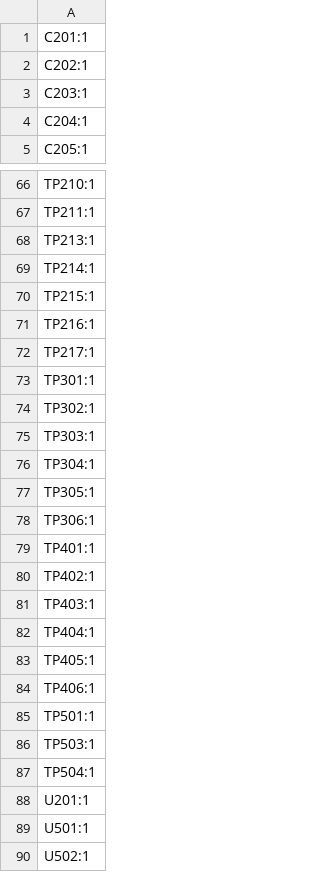
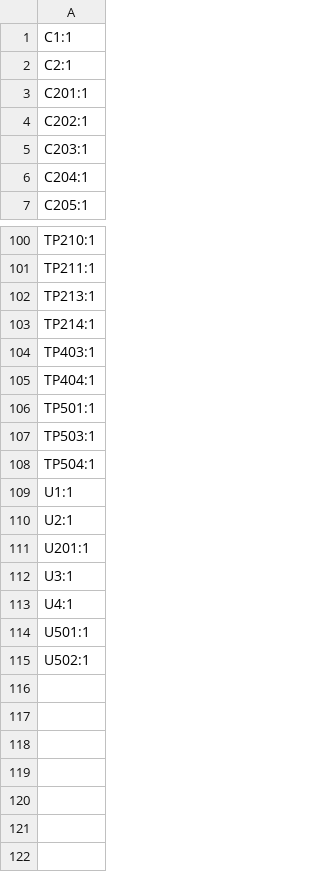
Before and after one commit to stellarcorp/tvsc, a CSV file: electrical/pcb_design/power_board/production/designators.csv, drawn as a sheet; only a part is shown, gaps mark what is left out; the diff covers the shown part only.

```diff
--- a/electrical/pcb_design/power_board/production/designators.csv
+++ b/electrical/pcb_design/power_board/production/designators.csv
@@ -1 +1,3 @@
+C1:1
+C2:1
 C201:1
@@ -69,17 +103,4 @@ TP213:1
 TP214:1
-TP215:1
-TP216:1
-TP217:1
-TP301:1
-TP302:1
-TP303:1
-TP304:1
-TP305:1
-TP306:1
-TP401:1
-TP402:1
 TP403:1
 TP404:1
-TP405:1
-TP406:1
 TP501:1
@@ -87,3 +108,7 @@ TP503:1
 TP504:1
+U1:1
+U2:1
 U201:1
+U3:1
+U4:1
 U501:1
```
Also changed, not shown: 37 added rows, 5 removed rows and 6 edited cells elsewhere in this file, electrical/pcb_design/power_board/production/bom.csv, electrical/pcb_design/power_board/production/positions.csv, 6 other files.
